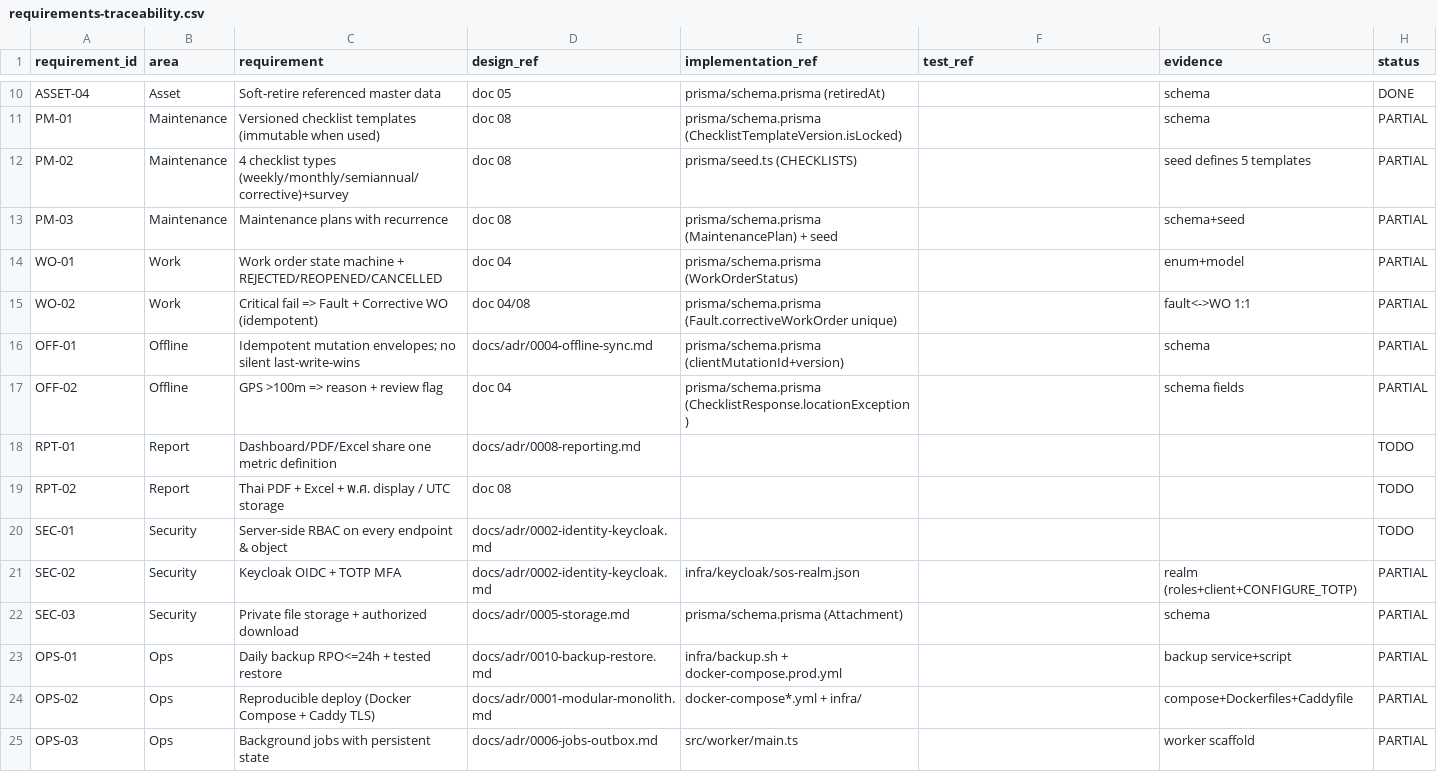
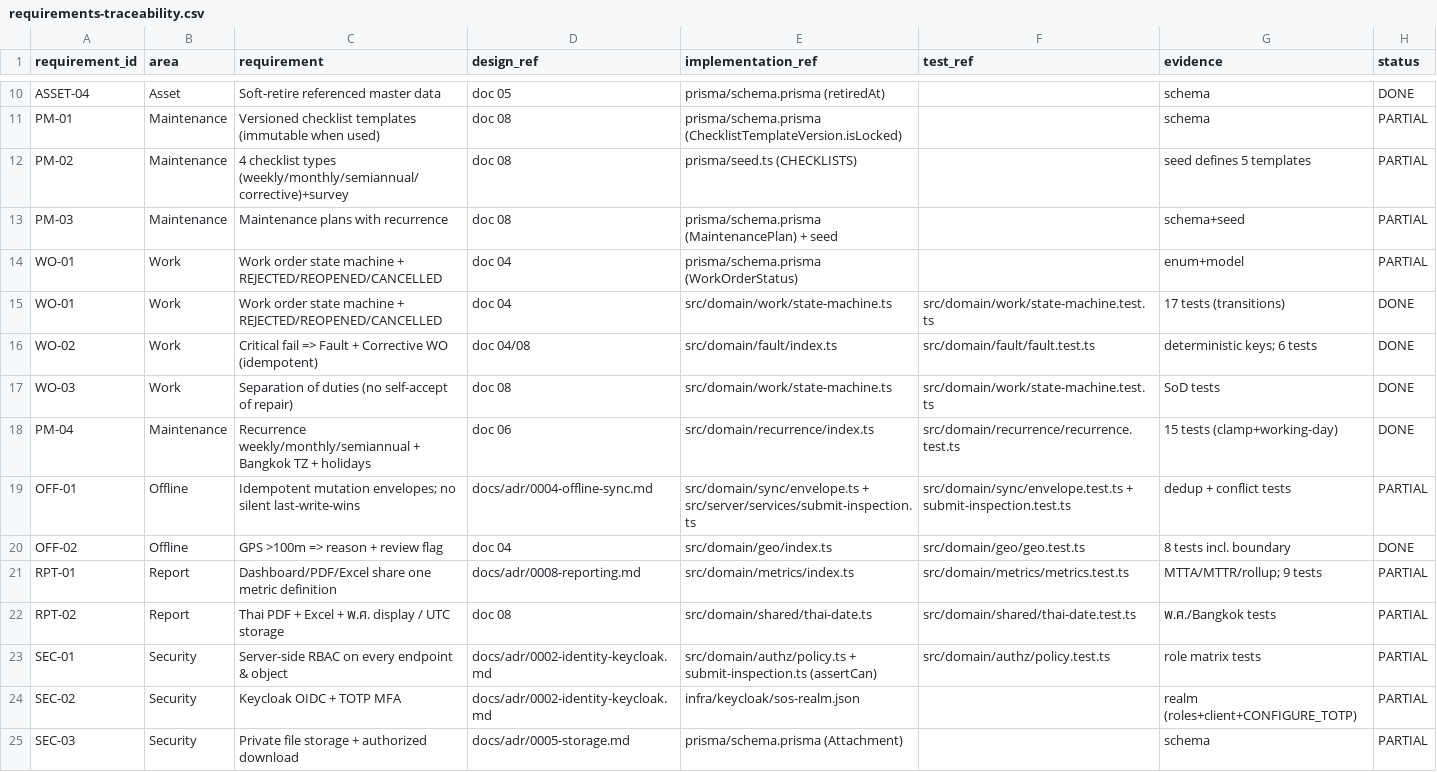
Before and after one commit to poppatompong-dev/sos-maintenance, a CSV file: requirements-traceability.csv, drawn as a sheet; only a part is shown, gaps mark what is left out; the shorter side is filled out with more unchanged rows.

```diff
--- a/requirements-traceability.csv
+++ b/requirements-traceability.csv
@@ -14,8 +14,11 @@ PM-03,Maintenance,Maintenance plans with recurrence,doc 08,prisma/schema.prisma
 WO-01,Work,Work order state machine + REJECTED/REOPENED/CANCELLED,doc 04,prisma/schema.prisma (WorkOrderStatus),,enum+model,PARTIAL
-WO-02,Work,Critical fail => Fault + Corrective WO (idempotent),doc 04/08,prisma/schema.prisma (Fault.correctiveWorkOrder unique),,fault<->WO 1:1,PARTIAL
-OFF-01,Offline,Idempotent mutation envelopes; no silent last-write-wins,docs/adr/0004-offline-sync.md,prisma/schema.prisma (clientMutationId+version),,schema,PARTIAL
-OFF-02,Offline,GPS >100m => reason + review flag,doc 04,prisma/schema.prisma (ChecklistResponse.locationException),,schema fields,PARTIAL
-RPT-01,Report,Dashboard/PDF/Excel share one metric definition,docs/adr/0008-reporting.md,,,,TODO
-RPT-02,Report,Thai PDF + Excel + พ.ศ. display / UTC storage,doc 08,,,,TODO
-SEC-01,Security,Server-side RBAC on every endpoint & object,docs/adr/0002-identity-keycloak.md,,,,TODO
+WO-01,Work,Work order state machine + REJECTED/REOPENED/CANCELLED,doc 04,src/domain/work/state-machine.ts,src/domain/work/state-machine.test.ts,17 tests (transitions),DONE
+WO-02,Work,Critical fail => Fault + Corrective WO (idempotent),doc 04/08,src/domain/fault/index.ts,src/domain/fault/fault.test.ts,deterministic keys; 6 tests,DONE
+WO-03,Work,Separation of duties (no self-accept of repair),doc 08,src/domain/work/state-machine.ts,src/domain/work/state-machine.test.ts,SoD tests,DONE
+PM-04,Maintenance,Recurrence weekly/monthly/semiannual + Bangkok TZ + holidays,doc 06,src/domain/recurrence/index.ts,src/domain/recurrence/recurrence.test.ts,15 tests (clamp+working-day),DONE
+OFF-01,Offline,Idempotent mutation envelopes; no silent last-write-wins,docs/adr/0004-offline-sync.md,src/domain/sync/envelope.ts + src/server/services/submit-inspection.ts,src/domain/sync/envelope.test.ts + submit-inspection.test.ts,dedup + conflict tests,PARTIAL
+OFF-02,Offline,GPS >100m => reason + review flag,doc 04,src/domain/geo/index.ts,src/domain/geo/geo.test.ts,8 tests incl. boundary,DONE
+RPT-01,Report,Dashboard/PDF/Excel share one metric definition,docs/adr/0008-reporting.md,src/domain/metrics/index.ts,src/domain/metrics/metrics.test.ts,MTTA/MTTR/rollup; 9 tests,PARTIAL
+RPT-02,Report,Thai PDF + Excel + พ.ศ. display / UTC storage,doc 08,src/domain/shared/thai-date.ts,src/domain/shared/thai-date.test.ts,พ.ศ./Bangkok tests,PARTIAL
+SEC-01,Security,Server-side RBAC on every endpoint & object,docs/adr/0002-identity-keycloak.md,src/domain/authz/policy.ts + submit-inspection.ts (assertCan),src/domain/authz/policy.test.ts,role matrix tests,PARTIAL
 SEC-02,Security,Keycloak OIDC + TOTP MFA,docs/adr/0002-identity-keycloak.md,infra/keycloak/sos-realm.json,,realm (roles+client+CONFIGURE_TOTP),PARTIAL
```
Also changed, not shown: 10 other files.
